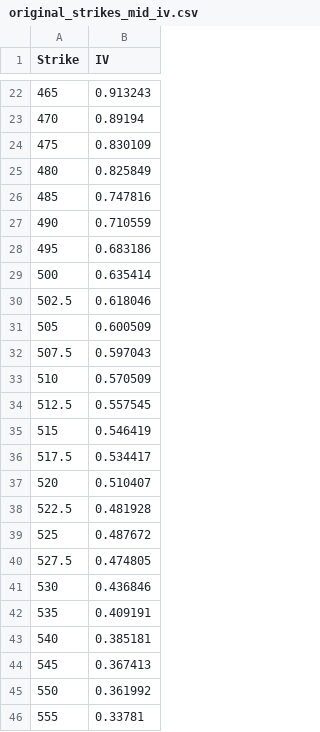
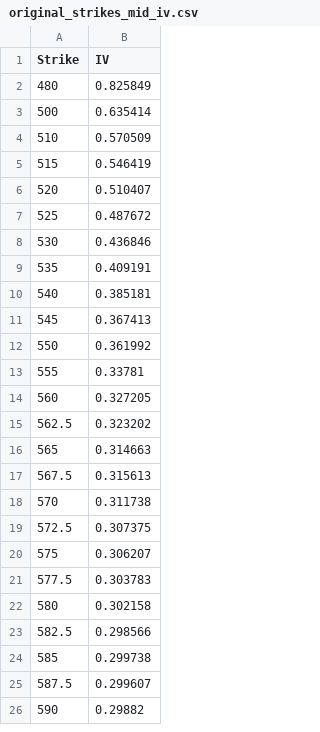
Before and after one commit to hedge0/OptionsKillerBotCPP, a CSV file: original_strikes_mid_iv.csv, drawn as a sheet; only a part is shown, gaps mark what is left out; the shorter side is filled out with more unchanged rows; the diff covers the shown part only; the diff names each change by its address in the sheet, - before the commit and + after, or states it on an @@ line.

```diff
--- a/original_strikes_mid_iv.csv
+++ b/original_strikes_mid_iv.csv
-row 22: 465 | 0.913243
-row 23: 470 | 0.89194
-row 24: 475 | 0.830109
-row 26: 485 | 0.747816
-row 27: 490 | 0.710559
-row 28: 495 | 0.683186
-row 30: 502.5 | 0.618046
-row 31: 505 | 0.600509
-row 32: 507.5 | 0.597043
-row 34: 512.5 | 0.557545
-row 36: 517.5 | 0.534417
-row 38: 522.5 | 0.481928
-row 40: 527.5 | 0.474805
```
Also changed, not shown: 20 removed rows elsewhere in this file, 4 other files.
